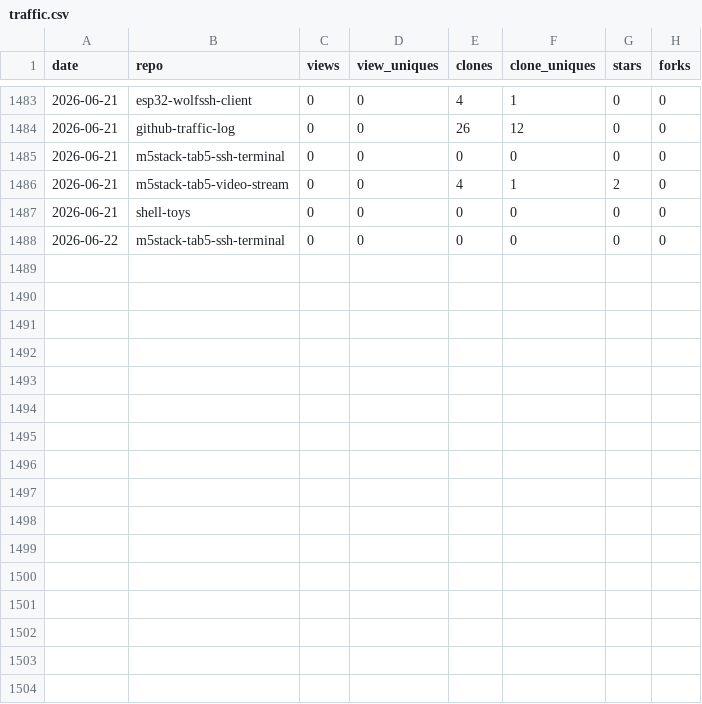
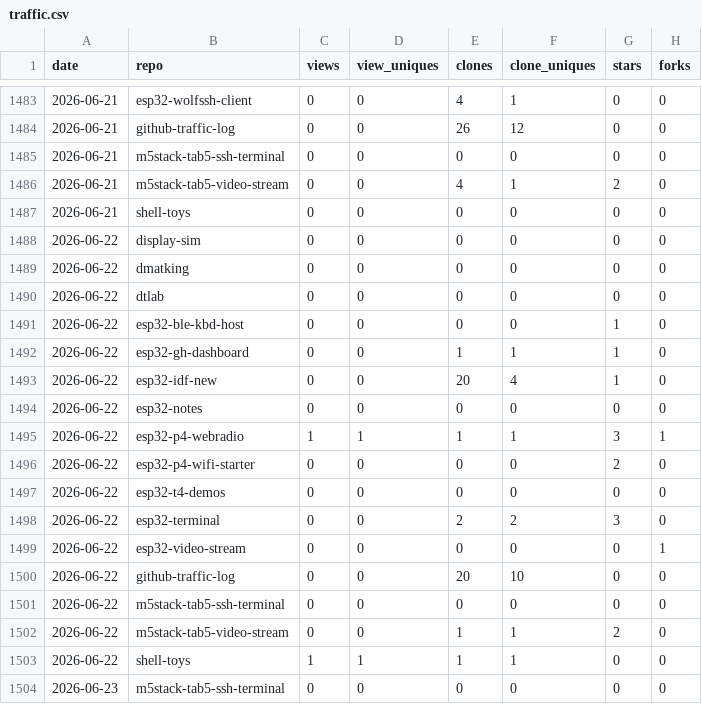
Before and after one commit to dmatking/github-traffic-log, a CSV file: traffic.csv, drawn as a sheet; only a part is shown, gaps mark what is left out; the diff names each change by its address in the sheet, - before the commit and + after, or states it on an @@ line.

```diff
--- a/traffic.csv
+++ b/traffic.csv
+row 1488: 2026-06-22 | display-sim | 0 | 0 | 0 | 0 | 0 | 0
+row 1489: 2026-06-22 | dmatking | 0 | 0 | 0 | 0 | 0 | 0
+row 1490: 2026-06-22 | dtlab | 0 | 0 | 0 | 0 | 0 | 0
+row 1491: 2026-06-22 | esp32-ble-kbd-host | 0 | 0 | 0 | 0 | 1 | 0
+row 1492: 2026-06-22 | esp32-gh-dashboard | 0 | 0 | 1 | 1 | 1 | 0
+row 1493: 2026-06-22 | esp32-idf-new | 0 | 0 | 20 | 4 | 1 | 0
+row 1494: 2026-06-22 | esp32-notes | 0 | 0 | 0 | 0 | 0 | 0
+row 1495: 2026-06-22 | esp32-p4-webradio | 1 | 1 | 1 | 1 | 3 | 1
+row 1496: 2026-06-22 | esp32-p4-wifi-starter | 0 | 0 | 0 | 0 | 2 | 0
+row 1497: 2026-06-22 | esp32-t4-demos | 0 | 0 | 0 | 0 | 0 | 0
+row 1498: 2026-06-22 | esp32-terminal | 0 | 0 | 2 | 2 | 3 | 0
+row 1499: 2026-06-22 | esp32-video-stream | 0 | 0 | 0 | 0 | 0 | 1
+row 1500: 2026-06-22 | github-traffic-log | 0 | 0 | 20 | 10 | 0 | 0
+row 1502: 2026-06-22 | m5stack-tab5-video-stream | 0 | 0 | 1 | 1 | 2 | 0
+row 1503: 2026-06-22 | shell-toys | 1 | 1 | 1 | 1 | 0 | 0
+row 1504: 2026-06-23 | m5stack-tab5-ssh-terminal | 0 | 0 | 0 | 0 | 0 | 0
```
Also changed, not shown: latest.csv, totals.csv.
